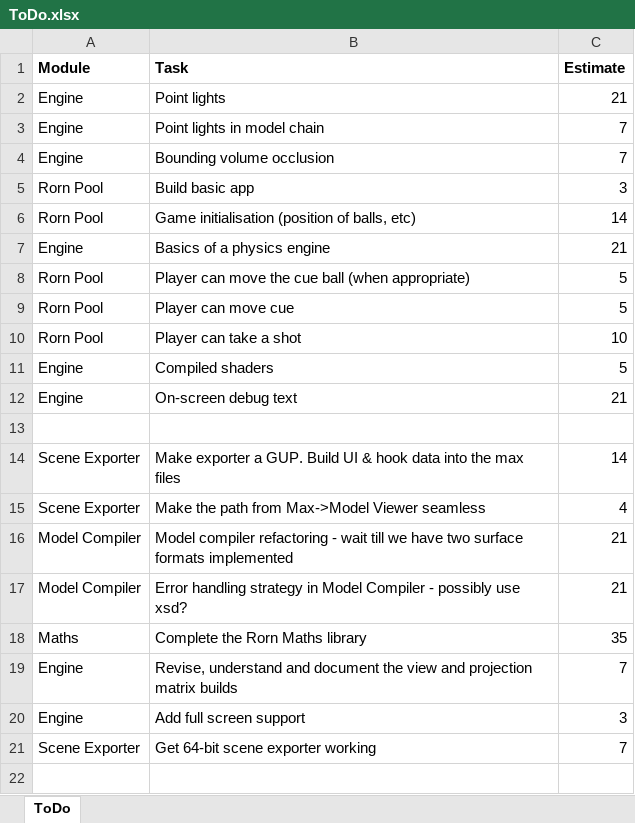
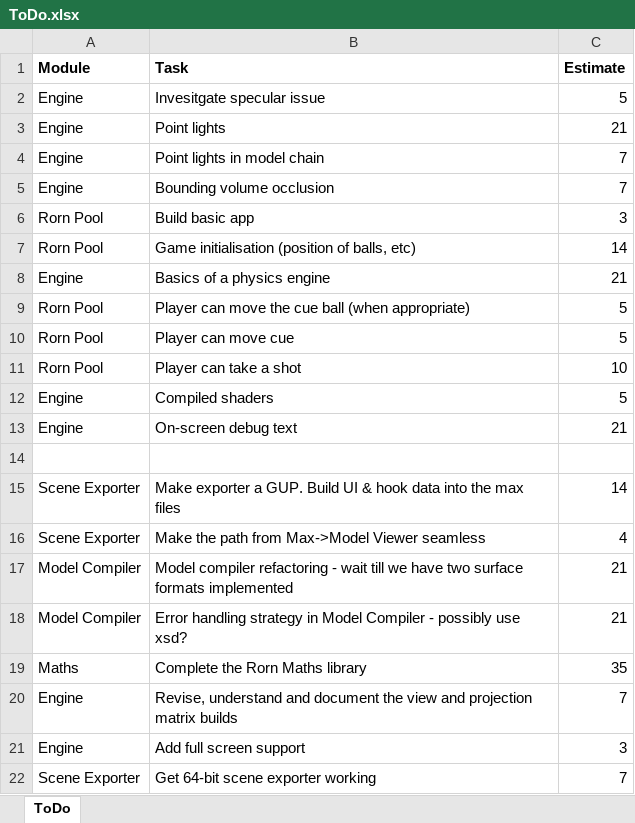
Before and after one commit to JonnyRivers/rorn, an Excel workbook: ToDo.xlsx, sheet ToDo, drawn as a sheet; values as stored, in another font and other column widths than the file's, no borders; the diff names each change by its address in the sheet, - before the commit and + after, or states it on an @@ line.

Commit message:
Updated todo list.

```diff
--- a/ToDo.xlsx (sheet ToDo)
+++ b/ToDo.xlsx (sheet ToDo)
+row 2: Engine | Invesitgate specular issue | 5
```
